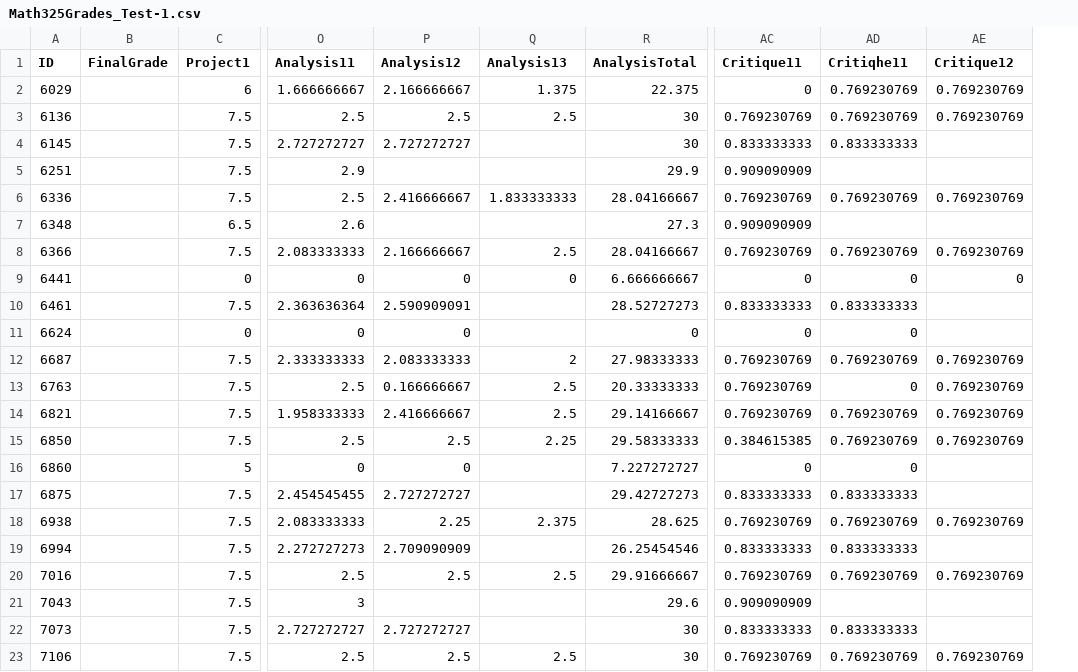
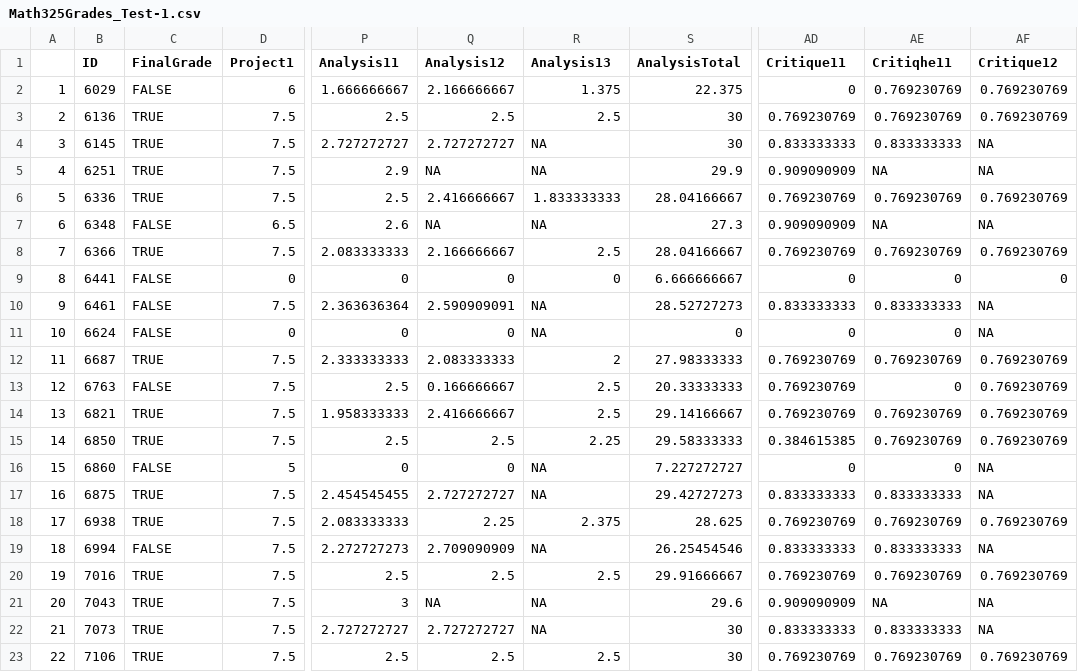
Before and after one commit to codeholt/LinearReggression, a CSV file: Week 11/Math325Grades_Test-1.csv, drawn as a sheet; only a part is shown, gaps mark what is left out; addresses are those after the commit; the diff covers the shown part only; the diff names each change by its address in the sheet, - before the commit and + after, or states it on an @@ line.

Commit message:
Grade Prediction Analysis complete

```diff
--- a/Week 11/Math325Grades_Test-1.csv
+++ b/Week 11/Math325Grades_Test-1.csv
+column A, rows 2-23: 1 | 2 | 3 | 4 | 5 | 6 | 7 | 8 | 9 | 10 | 11 | 12 | 13 | 14 | 15 | 16 | 17 | 18 | 19 | 20 | 21 | 22
-C2 (FinalGrade): (empty)
+C2 (FinalGrade): FALSE
-C3:C6 (FinalGrade): (empty)
+C3:C6 (FinalGrade): TRUE
-R4:R5 (Analysis13): (empty)
+R4:R5 (Analysis13): NA
-AF4:AF5 (Critique12): (empty)
+AF4:AF5 (Critique12): NA
-Q5 (Analysis12): (empty)
+Q5 (Analysis12): NA
-AE5 (Critiqhe11): (empty)
+AE5 (Critiqhe11): NA
-C7 (FinalGrade): (empty)
+C7 (FinalGrade): FALSE
-Q7 (Analysis12): (empty)
+Q7 (Analysis12): NA
-R7 (Analysis13): (empty)
+R7 (Analysis13): NA
-AE7 (Critiqhe11): (empty)
+AE7 (Critiqhe11): NA
-AF7 (Critique12): (empty)
+AF7 (Critique12): NA
-C8 (FinalGrade): (empty)
+C8 (FinalGrade): TRUE
-C9:C11 (FinalGrade): (empty)
+C9:C11 (FinalGrade): FALSE
-R10:R11 (Analysis13): (empty)
+R10:R11 (Analysis13): NA
-AF10:AF11 (Critique12): (empty)
+AF10:AF11 (Critique12): NA
-C12 (FinalGrade): (empty)
+C12 (FinalGrade): TRUE
-C13 (FinalGrade): (empty)
+C13 (FinalGrade): FALSE
-C14:C15 (FinalGrade): (empty)
+C14:C15 (FinalGrade): TRUE
-C16 (FinalGrade): (empty)
+C16 (FinalGrade): FALSE
-R16:R17 (Analysis13): (empty)
+R16:R17 (Analysis13): NA
-AF16:AF17 (Critique12): (empty)
+AF16:AF17 (Critique12): NA
-C17:C18 (FinalGrade): (empty)
+C17:C18 (FinalGrade): TRUE
-C19 (FinalGrade): (empty)
+C19 (FinalGrade): FALSE
-R19 (Analysis13): (empty)
+R19 (Analysis13): NA
-AF19 (Critique12): (empty)
+AF19 (Critique12): NA
-C20:C23 (FinalGrade): (empty)
+C20:C23 (FinalGrade): TRUE
-Q21 (Analysis12): (empty)
+Q21 (Analysis12): NA
-R21:R22 (Analysis13): (empty)
+R21:R22 (Analysis13): NA
-AE21 (Critiqhe11): (empty)
+AE21 (Critiqhe11): NA
-AF21:AF22 (Critique12): (empty)
+AF21:AF22 (Critique12): NA
```
Also changed, not shown: 136 edited cells elsewhere in this file, 3 other files.
